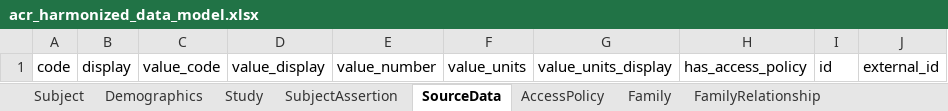
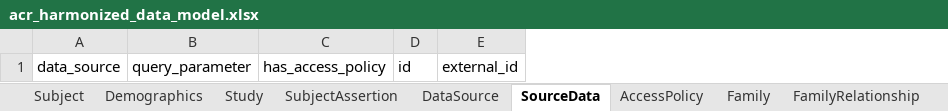
Before and after one commit to anvilproject/acr-harmonized-data-model, an Excel workbook: project/excel/acr_harmonized_data_model.xlsx, sheet SourceData, drawn as a sheet; values as stored, in another font and other column widths than the file's, no borders; removed rows and columns are numbered as before the commit, all else as after; the diff names each change by its address in the sheet, - before the commit and + after, or states it on an @@ line.

Commit message:
✨ Add Source Data references

```diff
--- a/project/excel/acr_harmonized_data_model.xlsx (sheet SourceData)
+++ b/project/excel/acr_harmonized_data_model.xlsx (sheet SourceData)
+sheet tab: DataSource
-column A, row 1: code
-column B, row 1: display
-column C, row 1: value_code
-column D, row 1: value_display
-column E, row 1: value_number
-column F, row 1: value_units
-column G, row 1: value_units_display
+column A, row 1: data_source
+column B, row 1: query_parameter
```
Also changed, not shown: 11 other files.
